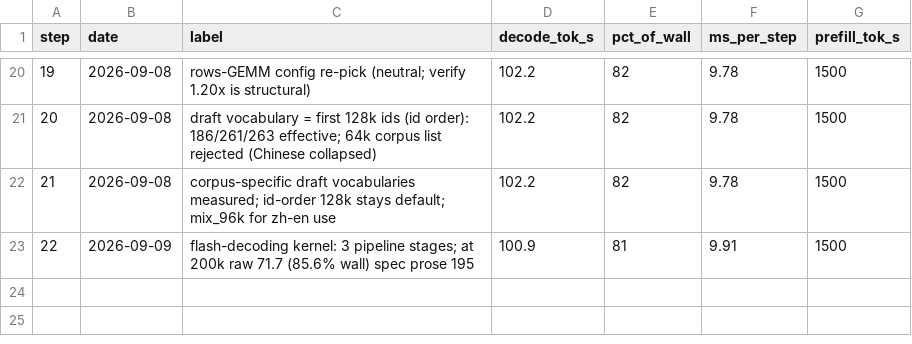
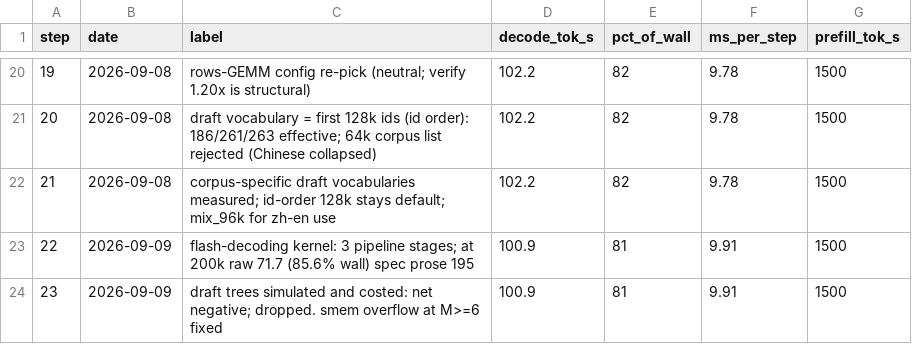
Before and after one commit to zyhector/token-rush, a CSV file: docs/progress.csv, drawn as a sheet; only a part is shown, gaps mark what is left out.

```diff
--- a/docs/progress.csv
+++ b/docs/progress.csv
@@ -23 +23,2 @@ step,date,label,decode_tok_s,pct_of_wall,ms_per_step,prefill_tok_s
 22,2026-09-09,flash-decoding kernel: 3 pipeline stages; at 200k raw 71.7 (85.6% wall) spec prose 195,100.9,81,9.91,1500
+23,2026-09-09,draft trees simulated and costed: net negative; dropped. smem overflow at M>=6 fixed,100.9,81,9.91,1500
```
Also changed, not shown: 3 other files.
